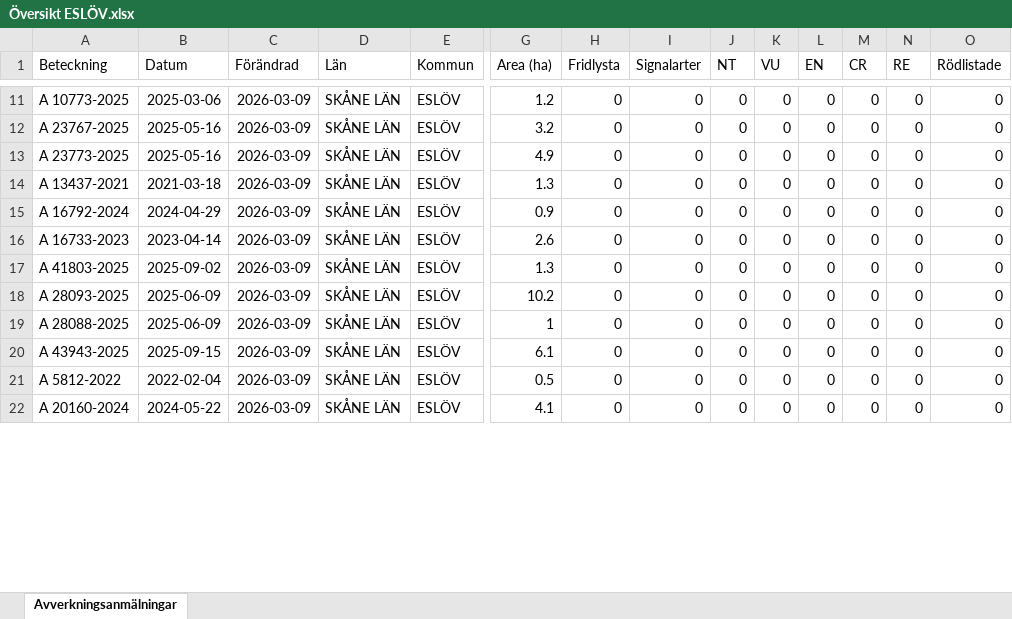
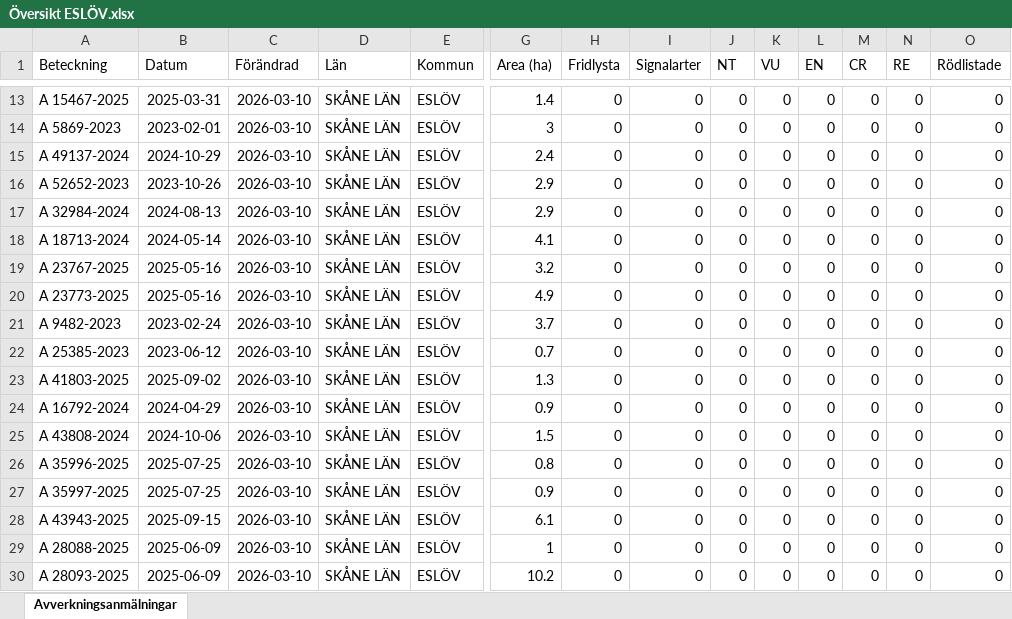
Before and after one commit to klasma/Logging_1285, an Excel workbook: Översikt ESLÖV.xlsx, sheet Avverkningsanmälningar, drawn as a sheet; only a part is shown, gaps mark what is left out; values as stored, in another font and other column widths than the file's, no borders; removed rows and columns are numbered as before the commit, all else as after; rows hold the shown columns only; the diff covers the shown part only; the diff names each change by its address in the sheet, - before the commit and + after, or states it on an @@ line.

```diff
--- a/Översikt ESLÖV.xlsx (sheet Avverkningsanmälningar)
+++ b/Översikt ESLÖV.xlsx (sheet Avverkningsanmälningar)
-A13 (Beteckning): A 10773-2025
+A13 (Beteckning): A 15467-2025
-B13 (Datum): 2025-03-06
+B13 (Datum): 2025-03-31
-C13 (Förändrad): 2026-03-09
+C13 (Förändrad): 2026-03-10
-G13 (Area (ha)): 1.2
+G13 (Area (ha)): 1.4
+row 14: A 5869-2023 | 2023-02-01 | 2026-03-10 | SKÅNE LÄN | ESLÖV | 3 | 0 | 0 | 0 | 0 | 0 | 0 | 0 | 0
+row 15: A 49137-2024 | 2024-10-29 | 2026-03-10 | SKÅNE LÄN | ESLÖV | 2.4 | 0 | 0 | 0 | 0 | 0 | 0 | 0 | 0
+row 16: A 52652-2023 | 2023-10-26 | 2026-03-10 | SKÅNE LÄN | ESLÖV | 2.9 | 0 | 0 | 0 | 0 | 0 | 0 | 0 | 0
+row 17: A 32984-2024 | 2024-08-13 | 2026-03-10 | SKÅNE LÄN | ESLÖV | 2.9 | 0 | 0 | 0 | 0 | 0 | 0 | 0 | 0
+row 18: A 18713-2024 | 2024-05-14 | 2026-03-10 | SKÅNE LÄN | ESLÖV | 4.1 | 0 | 0 | 0 | 0 | 0 | 0 | 0 | 0
-C19:C20 (Förändrad): 2026-03-09
+C19:C20 (Förändrad): 2026-03-10
+row 21: A 9482-2023 | 2023-02-24 | 2026-03-10 | SKÅNE LÄN | ESLÖV | 3.7 | 0 | 0 | 0 | 0 | 0 | 0 | 0 | 0
+row 22: A 25385-2023 | 2023-06-12 | 2026-03-10 | SKÅNE LÄN | ESLÖV | 0.7 | 0 | 0 | 0 | 0 | 0 | 0 | 0 | 0
-A23 (Beteckning): A 13437-2021
+A23 (Beteckning): A 41803-2025
-B23 (Datum): 2021-03-18
+B23 (Datum): 2025-09-02
-C23:C27 (Förändrad): 2026-03-09
+C23:C27 (Förändrad): 2026-03-10
-A25 (Beteckning): A 16733-2023
+A25 (Beteckning): A 43808-2024
-B25 (Datum): 2023-04-14
+B25 (Datum): 2024-10-06
-G25 (Area (ha)): 2.6
+G25 (Area (ha)): 1.5
-A26 (Beteckning): A 41803-2025
+A26 (Beteckning): A 35996-2025
-B26 (Datum): 2025-09-02
+B26 (Datum): 2025-07-25
-G26 (Area (ha)): 1.3
+G26 (Area (ha)): 0.8
-A27 (Beteckning): A 28093-2025
+A27 (Beteckning): A 35997-2025
-B27 (Datum): 2025-06-09
+B27 (Datum): 2025-07-25
-G27 (Area (ha)): 10.2
+G27 (Area (ha)): 0.9
-row 19: A 28088-2025 | 2025-06-09 | 2026-03-09 | SKÅNE LÄN | ESLÖV | 1 | 0 | 0 | 0 | 0 | 0 | 0 | 0 | 0
-C28:C30 (Förändrad): 2026-03-09
+C28:C30 (Förändrad): 2026-03-10
-A29 (Beteckning): A 5812-2022
+A29 (Beteckning): A 28088-2025
-B29 (Datum): 2022-02-04
+B29 (Datum): 2025-06-09
-G29 (Area (ha)): 0.5
+G29 (Area (ha)): 1
-A30 (Beteckning): A 20160-2024
+A30 (Beteckning): A 28093-2025
-B30 (Datum): 2024-05-22
+B30 (Datum): 2025-06-09
-G30 (Area (ha)): 4.1
+G30 (Area (ha)): 10.2
```
Also changed, not shown: 4 added rows, 10 removed rows and 167 edited cells elsewhere in this sheet, artfynd/A 1510-2024 artfynd.xlsx, artfynd/A 24802-2025 artfynd.xlsx, 28 other files.
